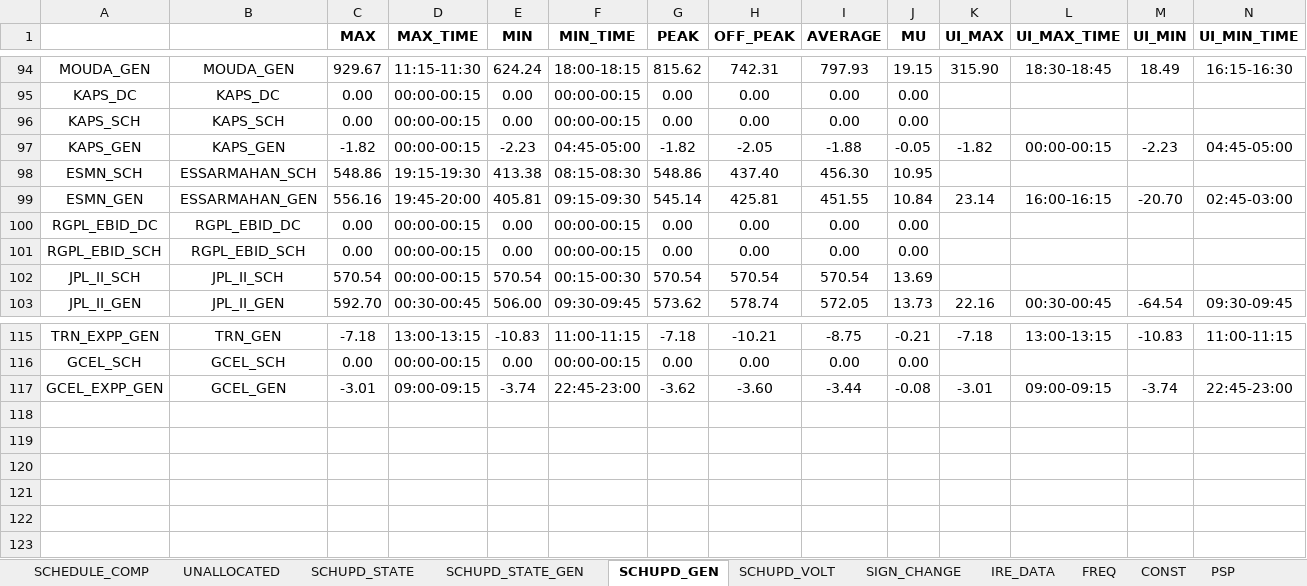
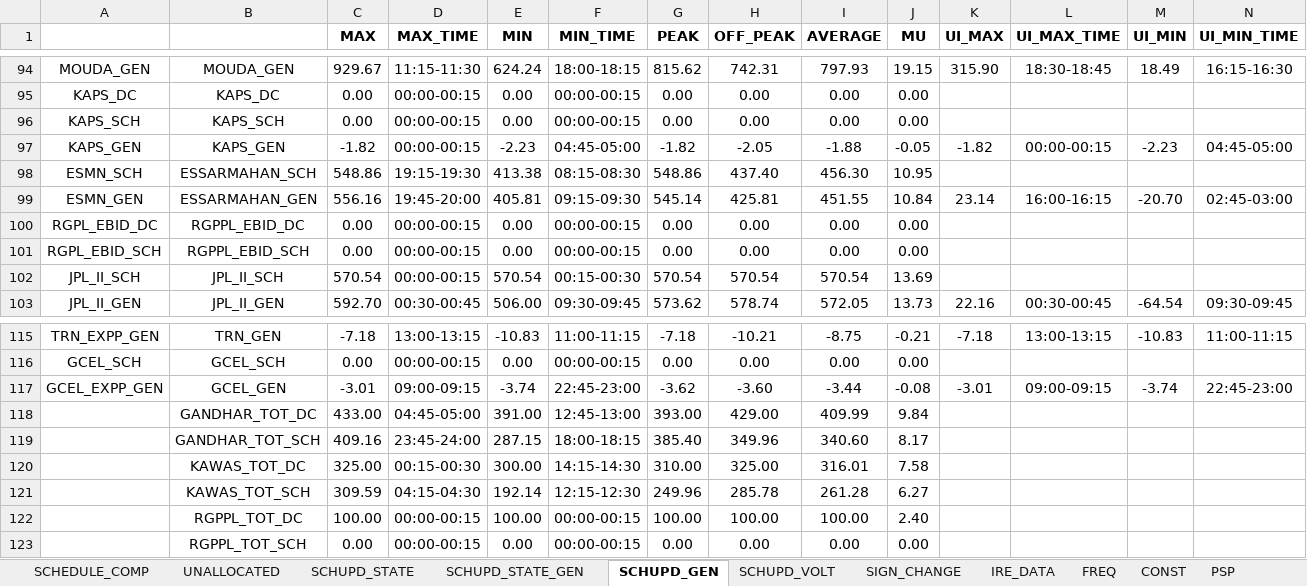
Before and after one commit to POSOCO/mvc_reports, an Excel workbook: DATA_VIEWS.xlsm, sheet SCHUPD_GEN, drawn as a sheet; only a part is shown, gaps mark what is left out; values as stored, in another font and other column widths than the file's, no borders; charts and pictures not drawn; rows hold the shown columns only; the diff covers the shown part only; the diff names each change by its address in the sheet, - before the commit and + after, or states it on an @@ line.

```diff
--- a/DATA_VIEWS.xlsm (sheet SCHUPD_GEN)
+++ b/DATA_VIEWS.xlsm (sheet SCHUPD_GEN)
-B100: RGPL_EBID_DC
+B100: RGPPL_EBID_DC
-B101: RGPL_EBID_SCH
+B101: RGPPL_EBID_SCH
+row 118:  | GANDHAR_TOT_DC | 433.00 | 04:45-05:00 | 391.00 | 12:45-13:00 | 393.00 | 429.00 | 409.99 | 9.84
+row 119:  | GANDHAR_TOT_SCH | 409.16 | 23:45-24:00 | 287.15 | 18:00-18:15 | 385.40 | 349.96 | 340.60 | 8.17
+row 120:  | KAWAS_TOT_DC | 325.00 | 00:15-00:30 | 300.00 | 14:15-14:30 | 310.00 | 325.00 | 316.01 | 7.58
+row 121:  | KAWAS_TOT_SCH | 309.59 | 04:15-04:30 | 192.14 | 12:15-12:30 | 249.96 | 285.78 | 261.28 | 6.27
+row 122:  | RGPPL_TOT_DC | 100.00 | 00:00-00:15 | 100.00 | 00:00-00:15 | 100.00 | 100.00 | 100.00 | 2.40
+row 123:  | RGPPL_TOT_SCH | 0.00 | 00:00-00:15 | 0.00 | 00:00-00:15 | 0.00 | 0.00 | 0.00 | 0.00
```
Also changed, not shown: 31 edited cells elsewhere in this sheet, sheet PSP, sheet WRCSV, sheet SCHUPD_STATE, sheet 7_HRS_REPORT, formulas that keep their value, charts or pictures, 2 other files.
